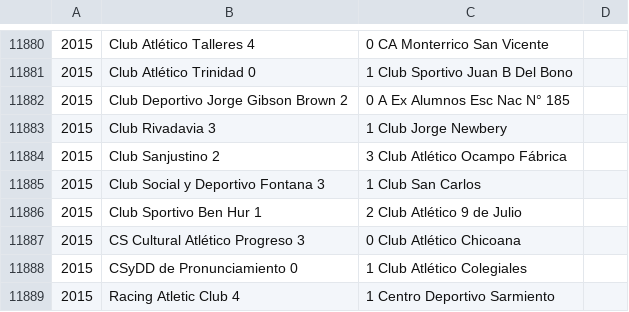
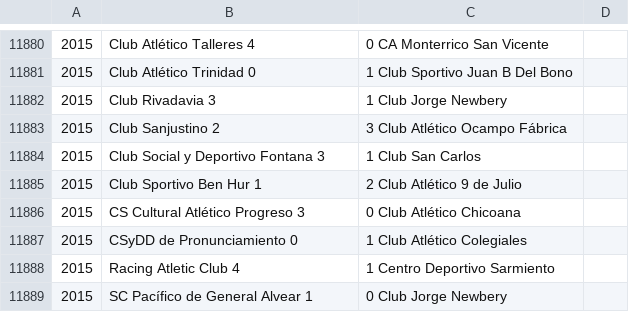
Before and after one commit to fisadev/afa_cup_learning, a CSV file: raw_matches.csv, drawn as a sheet; only a part is shown, gaps mark what is left out; the shorter side is filled out with more unchanged rows; the diff names each change by its address in the sheet, - before the commit and + after, or states it on an @@ line.

Commit message:
Removed problematic line

```diff
--- a/raw_matches.csv
+++ b/raw_matches.csv
-row 11882: 2015 | Club Deportivo Jorge Gibson Brown 2 | 0 A Ex Alumnos Esc Nac N° 185
```
